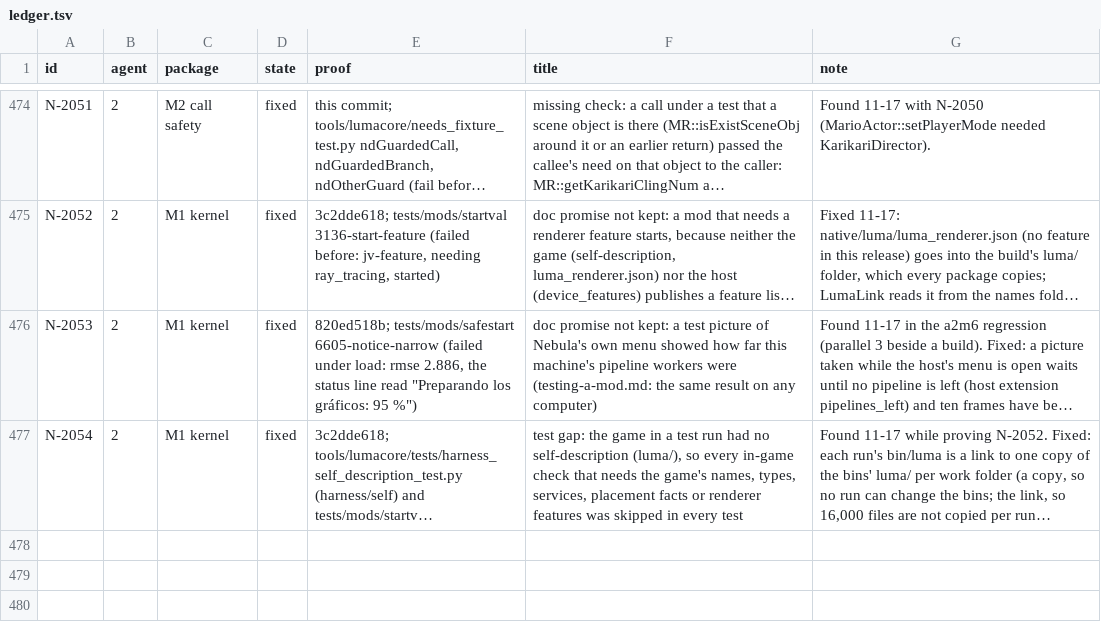
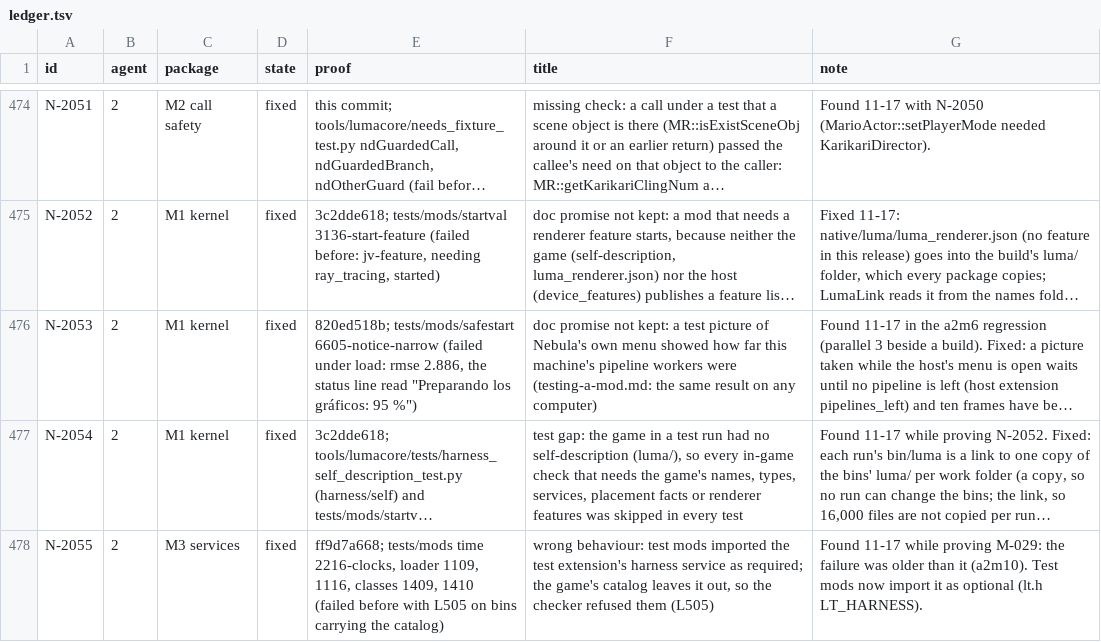
Before and after one commit to keepvaibin/nebula, a TSV file: docs/plan/ledger.tsv, drawn as a sheet; only a part is shown, gaps mark what is left out; long unchanged cells end in …; the diff covers the shown part only; the diff names each change by its address in the sheet, - before the commit and + after, or states it on an @@ line.

Commit message:
The start's check in a test run binds the test services (N-2056)
Since N-2054 a test run's check bound service imports against the
shipped catalog only, so it refused every mod importing a test.
service: 20 loader, registry and mods tests failed.

LumaValidateInput gains test_services, the test. services the run's
host extensions give; the validator adds them to the catalog in order
and a kept report depends on them. A player's game gives none.

Tests: validate_c a_test_run_s_services_bind_as_the_catalog_s (new
fixture service_test.dll); registry 2101-2116 pass. Loader 1101, 1102,
1110, 1112, 1118, mods 2242 and registry 2103, 2104 expect the check's
finding, which now comes before the loader's line.

Ledger: M-011, M-029, N-2055 and N-2056 closed; PROGRESS entries.

```diff
--- a/docs/plan/ledger.tsv
+++ b/docs/plan/ledger.tsv
+row 478: N-2055 | 2 | M3 services | fixed | ff9d7a668; tests/mods time 2216-clocks, loader 1109, 1116, classes 1409, 1410 (failed before with L505 on bins carrying the catalog) | wrong behaviour: test mods imported the test extension's harness service as required; the game's catalog leaves it out, so the checker refused them (L505) | Found 11-17 while proving M-029: the failure was older than it (a2m10). Test mods now import it as optional (lt.h LT_HARNESS).
```
Also changed, not shown: 1 added row and 6 edited cells elsewhere in this file, 21 other files.
